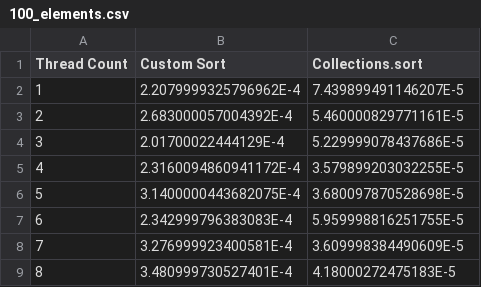
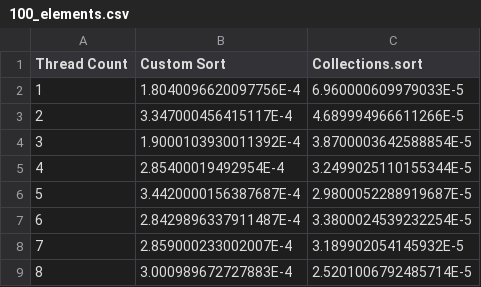
Before and after one commit to NilanL/COP4520_Project, a CSV file: Data/Character/100_elements.csv, drawn as a sheet.

```diff
--- a/Data/Character/100_elements.csv
+++ b/Data/Character/100_elements.csv
@@ -1,9 +1,9 @@
 Thread Count,Custom Sort,Collections.sort
-1,2.2079999325796962E-4,7.439899491146207E-5
-2,2.683000057004392E-4,5.460000829771161E-5
-3,2.01700022444129E-4,5.229999078437686E-5
-4,2.3160094860941172E-4,3.579899203032255E-5
-5,3.1400000443682075E-4,3.680097870528698E-5
-6,2.342999796383083E-4,5.959998816251755E-5
-7,3.276999923400581E-4,3.609998384490609E-5
-8,3.480999730527401E-4,4.18000272475183E-5
+1,1.8040096620097756E-4,6.960000609979033E-5
+2,3.347000456415117E-4,4.689994966611266E-5
+3,1.9000103930011392E-4,3.8700003642588854E-5
+4,2.85400019492954E-4,3.2499025110155344E-5
+5,3.4420000156387687E-4,2.9800052288919687E-5
+6,2.8429896337911487E-4,3.3800024539232254E-5
+7,2.859000233002007E-4,3.189902054145932E-5
+8,3.000989672727883E-4,2.5201006792485714E-5
```
Also changed, not shown: Data/Character/10000000_elements.csv, Data/Character/1000000_elements.csv, 6 other files.
